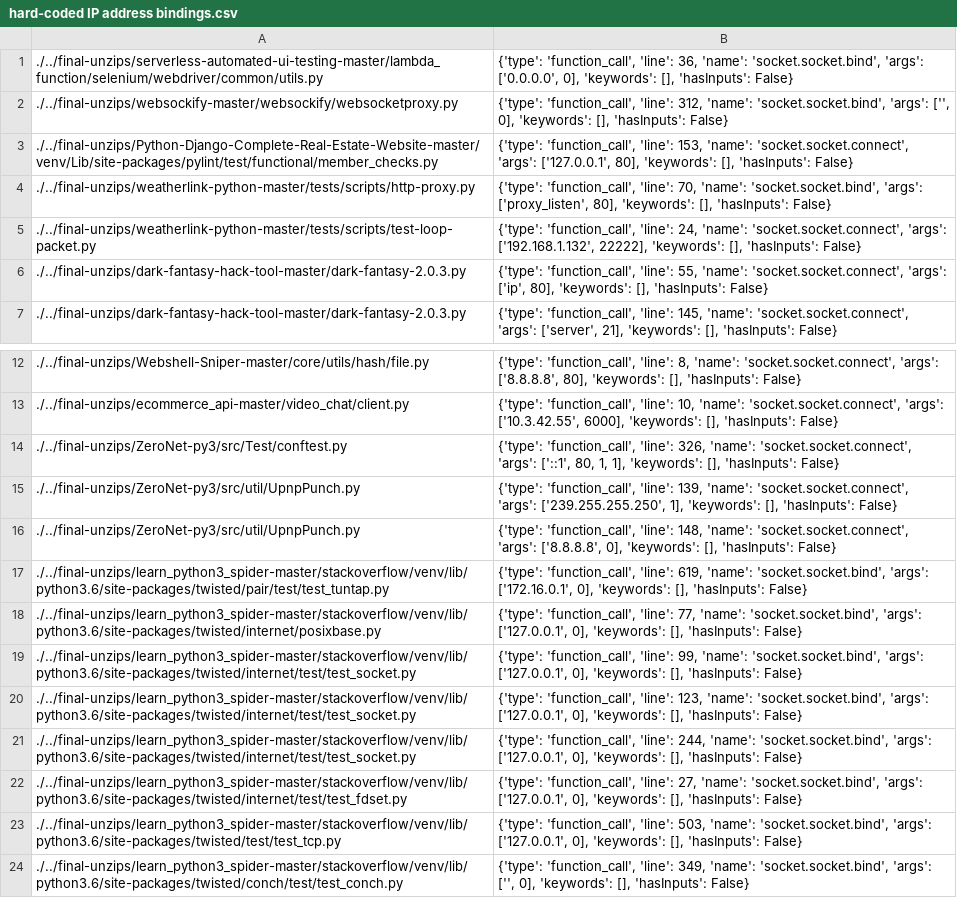
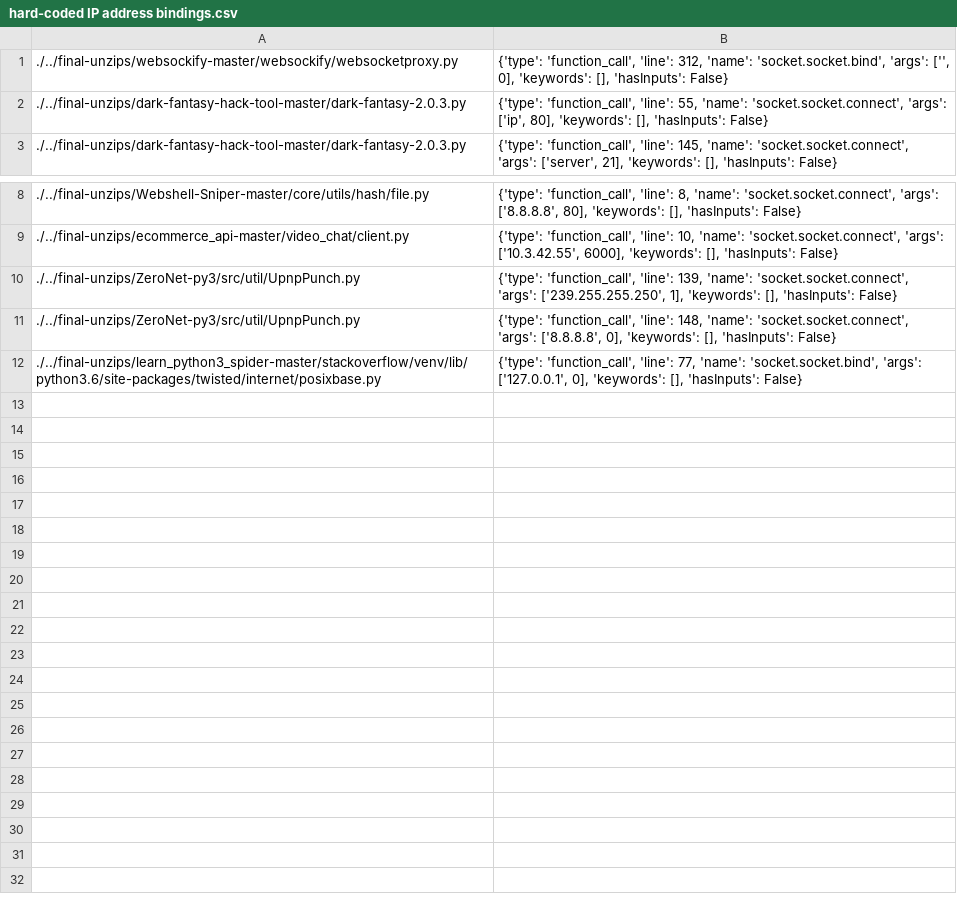
Before and after one commit to miranalmehrab/Smell-Investigator, a CSV file: logs/smell-categories/hard-coded IP address bindings.csv, drawn as a sheet; only a part is shown, gaps mark what is left out.

```diff
--- a/logs/smell-categories/hard-coded IP address bindings.csv
+++ b/logs/smell-categories/hard-coded IP address bindings.csv
@@ -1,6 +1,2 @@
-./../final-unzips/serverless-automated-ui-testing-master/lambda_function/selenium/webdriver/common/utils.py,"{'type': 'function_call', 'line': 36, 'name': 'socket.socket.bind', 'args': ['0.0.0.0', 0], 'keywords': [], 'hasInputs': False}"
 ./../final-unzips/websockify-master/websockify/websocketproxy.py,"{'type': 'function_call', 'line': 312, 'name': 'socket.socket.bind', 'args': ['', 0], 'keywords': [], 'hasInputs': False}"
-./../final-unzips/Python-Django-Complete-Real-Estate-Website-master/venv/Lib/site-packages/pylint/test/functional/member_checks.py,"{'type': 'function_call', 'line': 153, 'name': 'socket.socket.connect', 'args': ['127.0.0.1', 80], 'keywords': [], 'hasInputs': False}"
-./../final-unzips/weatherlink-python-master/tests/scripts/http-proxy.py,"{'type': 'function_call', 'line': 70, 'name': 'socket.socket.bind', 'args': ['proxy_listen', 80], 'keywords': [], 'hasInputs': False}"
-./../final-unzips/weatherlink-python-master/tests/scripts/test-loop-packet.py,"{'type': 'function_call', 'line': 24, 'name': 'socket.socket.connect', 'args': ['192.168.1.132', 22222], 'keywords': [], 'hasInputs': False}"
 ./../final-unzips/dark-fantasy-hack-tool-master/dark-fantasy-2.0.3.py,"{'type': 'function_call', 'line': 55, 'name': 'socket.socket.connect', 'args': ['ip', 80], 'keywords': [], 'hasInputs': False}"
@@ -13,12 +9,4 @@
 ./../final-unzips/ecommerce_api-master/video_chat/client.py,"{'type': 'function_call', 'line': 10, 'name': 'socket.socket.connect', 'args': ['10.3.42.55', 6000], 'keywords': [], 'hasInputs': False}"
-./../final-unzips/ZeroNet-py3/src/Test/conftest.py,"{'type': 'function_call', 'line': 326, 'name': 'socket.socket.connect', 'args': ['::1', 80, 1, 1], 'keywords': [], 'hasInputs': False}"
 ./../final-unzips/ZeroNet-py3/src/util/UpnpPunch.py,"{'type': 'function_call', 'line': 139, 'name': 'socket.socket.connect', 'args': ['239.255.255.250', 1], 'keywords': [], 'hasInputs': False}"
 ./../final-unzips/ZeroNet-py3/src/util/UpnpPunch.py,"{'type': 'function_call', 'line': 148, 'name': 'socket.socket.connect', 'args': ['8.8.8.8', 0], 'keywords': [], 'hasInputs': False}"
-./../final-unzips/learn_python3_spider-master/stackoverflow/venv/lib/python3.6/site-packages/twisted/pair/test/test_tuntap.py,"{'type': 'function_call', 'line': 619, 'name': 'socket.socket.bind', 'args': ['172.16.0.1', 0], 'keywords': [], 'hasInputs': False}"
 ./../final-unzips/learn_python3_spider-master/stackoverflow/venv/lib/python3.6/site-packages/twisted/internet/posixbase.py,"{'type': 'function_call', 'line': 77, 'name': 'socket.socket.bind', 'args': ['127.0.0.1', 0], 'keywords': [], 'hasInputs': False}"
-./../final-unzips/learn_python3_spider-master/stackoverflow/venv/lib/python3.6/site-packages/twisted/internet/test/test_socket.py,"{'type': 'function_call', 'line': 99, 'name': 'socket.socket.bind', 'args': ['127.0.0.1', 0], 'keywords': [], 'hasInputs': False}"
-./../final-unzips/learn_python3_spider-master/stackoverflow/venv/lib/python3.6/site-packages/twisted/internet/test/test_socket.py,"{'type': 'function_call', 'line': 123, 'name': 'socket.socket.bind', 'args': ['127.0.0.1', 0], 'keywords': [], 'hasInputs': False}"
-./../final-unzips/learn_python3_spider-master/stackoverflow/venv/lib/python3.6/site-packages/twisted/internet/test/test_socket.py,"{'type': 'function_call', 'line': 244, 'name': 'socket.socket.bind', 'args': ['127.0.0.1', 0], 'keywords': [], 'hasInputs': False}"
-./../final-unzips/learn_python3_spider-master/stackoverflow/venv/lib/python3.6/site-packages/twisted/internet/test/test_fdset.py,"{'type': 'function_call', 'line': 27, 'name': 'socket.socket.bind', 'args': ['127.0.0.1', 0], 'keywords': [], 'hasInputs': False}"
-./../final-unzips/learn_python3_spider-master/stackoverflow/venv/lib/python3.6/site-packages/twisted/test/test_tcp.py,"{'type': 'function_call', 'line': 503, 'name': 'socket.socket.bind', 'args': ['127.0.0.1', 0], 'keywords': [], 'hasInputs': False}"
-./../final-unzips/learn_python3_spider-master/stackoverflow/venv/lib/python3.6/site-packages/twisted/conch/test/test_conch.py,"{'type': 'function_call', 'line': 349, 'name': 'socket.socket.bind', 'args': ['', 0], 'keywords': [], 'hasInputs': False}"
```
Also changed, not shown: logs/projects/different_smells_in_projects.csv, logs/projects/project-type-total-unique-smells.csv, 37 other files.
